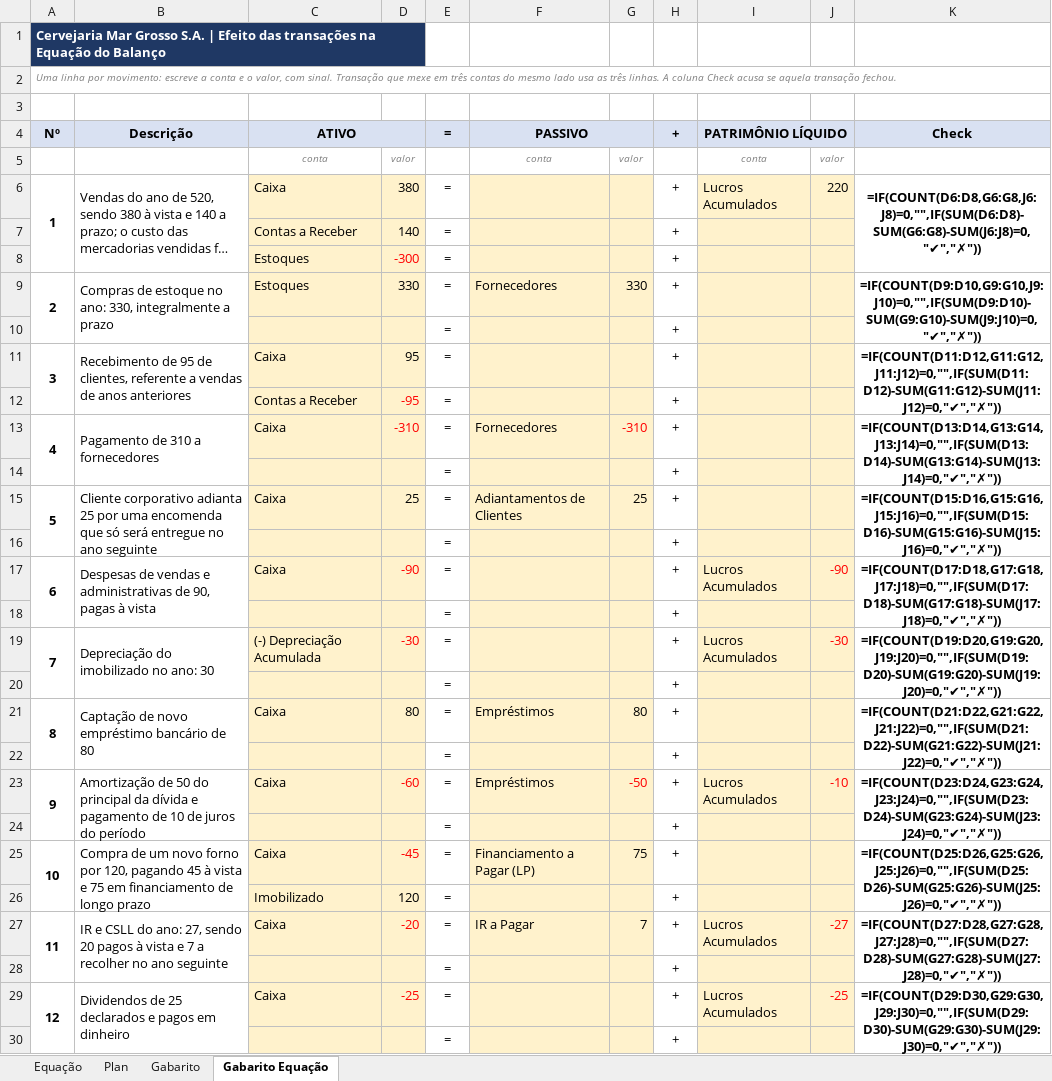
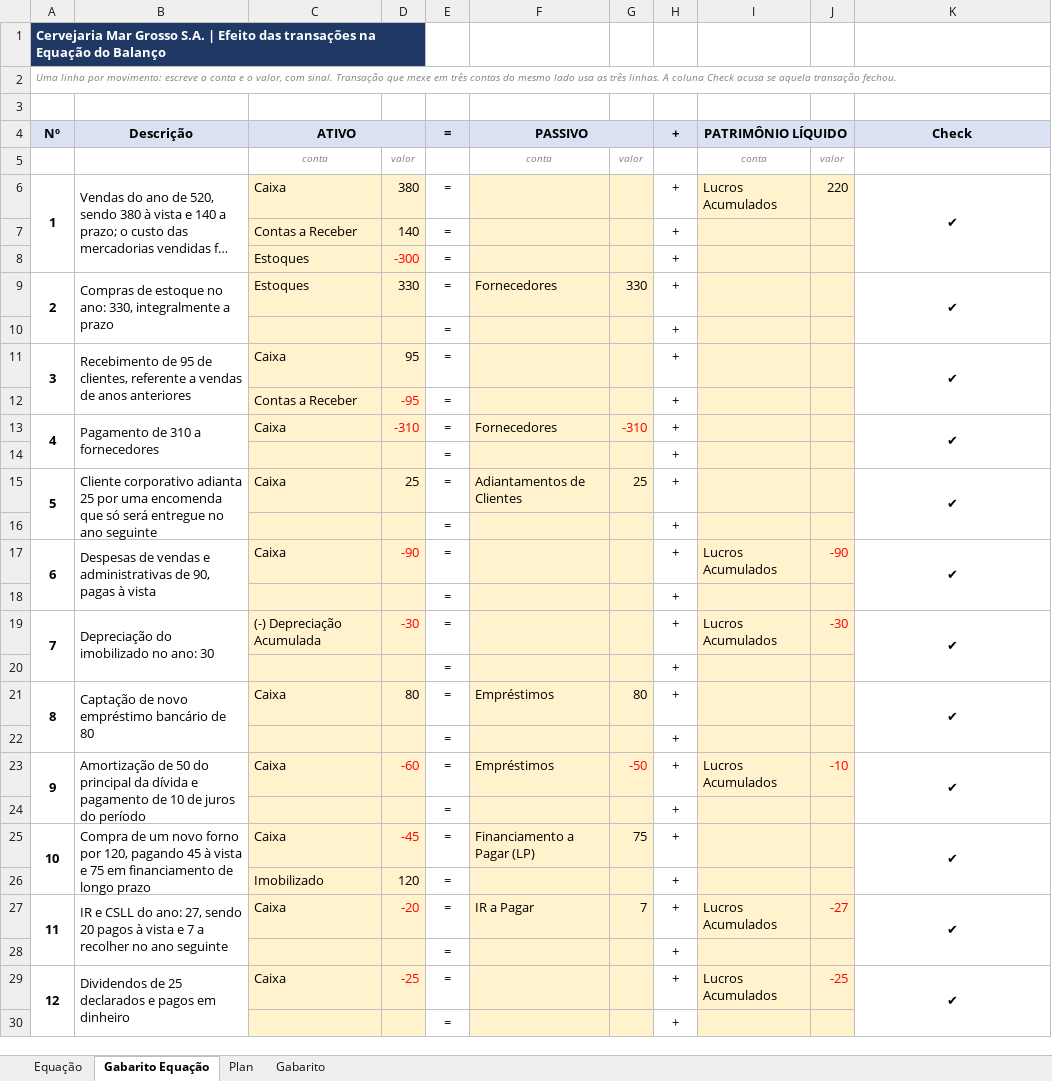
Before and after one commit to ArthurMalucelli/fgv-vault, an Excel workbook: ContabilidadeFinanceira/Treinos/Ex5_MarGrosso.xlsx, sheet Gabarito Equação, drawn as a sheet; long unchanged cells end in …; values as stored, in another font and other column widths than the file's, no borders; formulas without a stored value are shown as written; the diff names each change by its address in the sheet, - before the commit and + after, or states it on an @@ line.

```diff
--- a/ContabilidadeFinanceira/Treinos/Ex5_MarGrosso.xlsx (sheet Gabarito Equação)
+++ b/ContabilidadeFinanceira/Treinos/Ex5_MarGrosso.xlsx (sheet Gabarito Equação)
@@ sheet tab order changed: Equação | Gabarito Equação | Plan | Gabarito @@
-K6 (Check): =IF(COUNT(D6:D8,G6:G8,J6:J8)=0,"",IF(SUM(D6:D8)-SUM(G6:G8)-SUM(J6:J8)=0,"✔","✗"))
+K6 (Check): ✔
-K9 (Check): =IF(COUNT(D9:D10,G9:G10,J9:J10)=0,"",IF(SUM(D9:D10)-SUM(G9:G10)-SUM(J9:J10)=0,"✔","✗"))
+K9 (Check): ✔
-K11 (Check): =IF(COUNT(D11:D12,G11:G12,J11:J12)=0,"",IF(SUM(D11:D12)-SUM(G11:G12)-SUM(J11:J12)=0,"✔","✗"))
+K11 (Check): ✔
-K13 (Check): =IF(COUNT(D13:D14,G13:G14,J13:J14)=0,"",IF(SUM(D13:D14)-SUM(G13:G14)-SUM(J13:J14)=0,"✔","✗"))
+K13 (Check): ✔
-K15 (Check): =IF(COUNT(D15:D16,G15:G16,J15:J16)=0,"",IF(SUM(D15:D16)-SUM(G15:G16)-SUM(J15:J16)=0,"✔","✗"))
+K15 (Check): ✔
-K17 (Check): =IF(COUNT(D17:D18,G17:G18,J17:J18)=0,"",IF(SUM(D17:D18)-SUM(G17:G18)-SUM(J17:J18)=0,"✔","✗"))
+K17 (Check): ✔
-K19 (Check): =IF(COUNT(D19:D20,G19:G20,J19:J20)=0,"",IF(SUM(D19:D20)-SUM(G19:G20)-SUM(J19:J20)=0,"✔","✗"))
+K19 (Check): ✔
-K21 (Check): =IF(COUNT(D21:D22,G21:G22,J21:J22)=0,"",IF(SUM(D21:D22)-SUM(G21:G22)-SUM(J21:J22)=0,"✔","✗"))
+K21 (Check): ✔
-K23 (Check): =IF(COUNT(D23:D24,G23:G24,J23:J24)=0,"",IF(SUM(D23:D24)-SUM(G23:G24)-SUM(J23:J24)=0,"✔","✗"))
+K23 (Check): ✔
-K25 (Check): =IF(COUNT(D25:D26,G25:G26,J25:J26)=0,"",IF(SUM(D25:D26)-SUM(G25:G26)-SUM(J25:J26)=0,"✔","✗"))
+K25 (Check): ✔
-K27 (Check): =IF(COUNT(D27:D28,G27:G28,J27:J28)=0,"",IF(SUM(D27:D28)-SUM(G27:G28)-SUM(J27:J28)=0,"✔","✗"))
+K27 (Check): ✔
-K29 (Check): =IF(COUNT(D29:D30,G29:G30,J29:J30)=0,"",IF(SUM(D29:D30)-SUM(G29:G30)-SUM(J29:J30)=0,"✔","✗"))
+K29 (Check): ✔
```
Also changed, not shown: sheet Plan, sheet Equação, sheet Gabarito, 1 other file.
